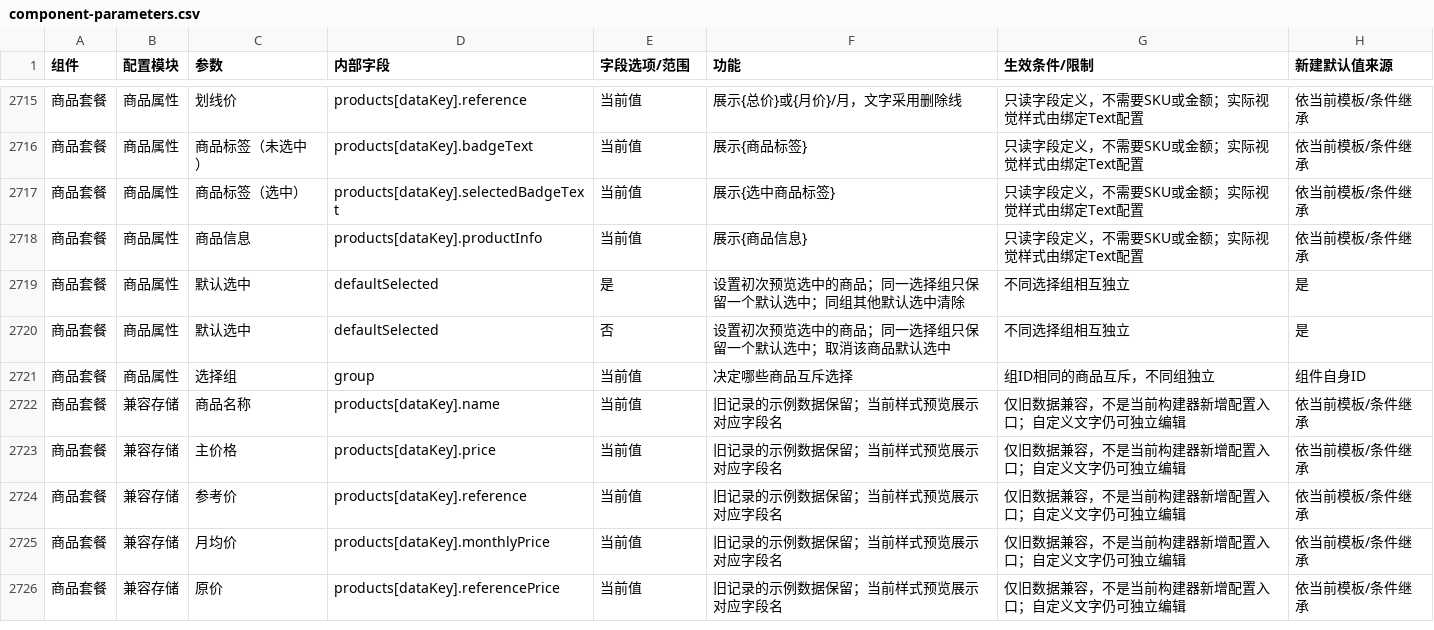
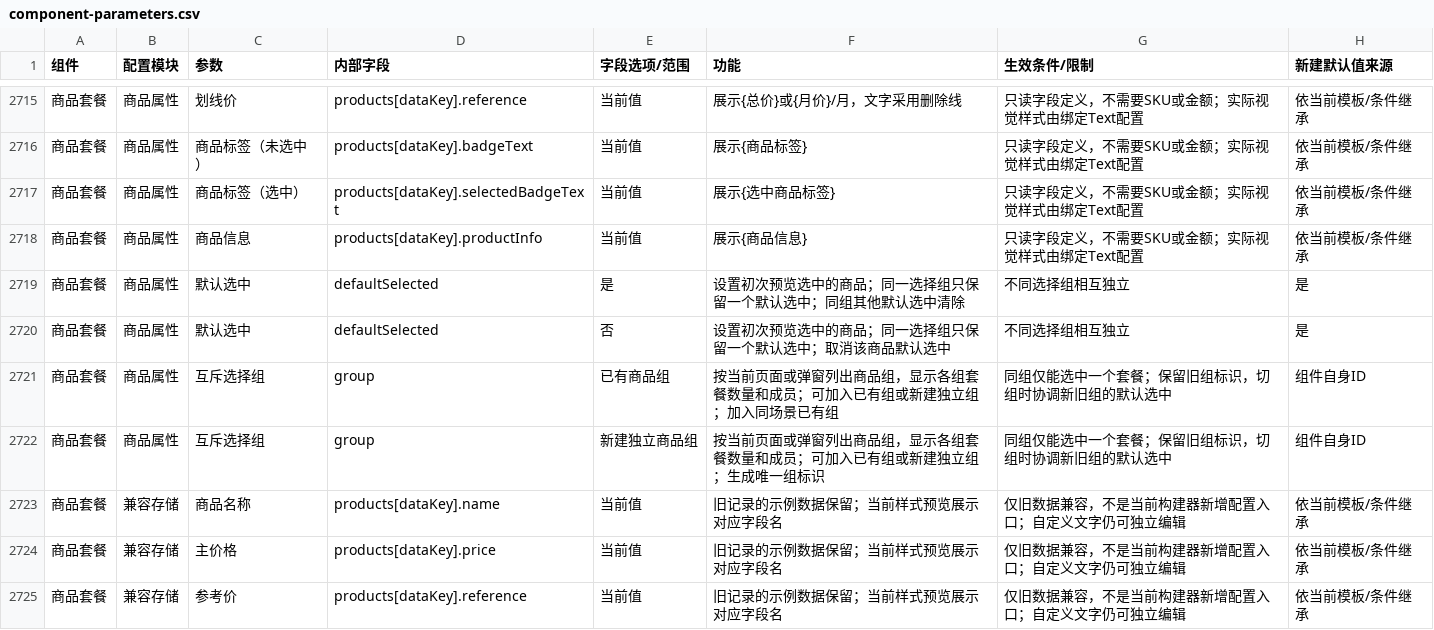
Before and after one commit to aujing090520-create/adapty-paywall-rebuild-demo, a CSV file: docs/component-parameters.csv, drawn as a sheet; only a part is shown, gaps mark what is left out; the shorter side is filled out with more unchanged rows.

Commit message:
feat: make paywall package selection groups understandable

```diff
--- a/docs/component-parameters.csv
+++ b/docs/component-parameters.csv
@@ -2720,3 +2720,4 @@
 "商品套餐","商品属性","默认选中","defaultSelected","否","设置初次预览选中的商品；同一选择组只保留一个默认选中；取消该商品默认选中","不同选择组相互独立","是"
-"商品套餐","商品属性","选择组","group","当前值","决定哪些商品互斥选择","组ID相同的商品互斥，不同组独立","组件自身ID"
+"商品套餐","商品属性","互斥选择组","group","已有商品组","按当前页面或弹窗列出商品组，显示各组套餐数量和成员；可加入已有组或新建独立组；加入同场景已有组","同组仅能选中一个套餐；保留旧组标识，切组时协调新旧组的默认选中","组件自身ID"
+"商品套餐","商品属性","互斥选择组","group","新建独立商品组","按当前页面或弹窗列出商品组，显示各组套餐数量和成员；可加入已有组或新建独立组；生成唯一组标识","同组仅能选中一个套餐；保留旧组标识，切组时协调新旧组的默认选中","组件自身ID"
 "商品套餐","兼容存储","商品名称","products[dataKey].name","当前值","旧记录的示例数据保留；当前样式预览展示对应字段名","仅旧数据兼容，不是当前构建器新增配置入口；自定义文字仍可独立编辑","依当前模板/条件继承"
```
Also changed, not shown: 7 other files.
